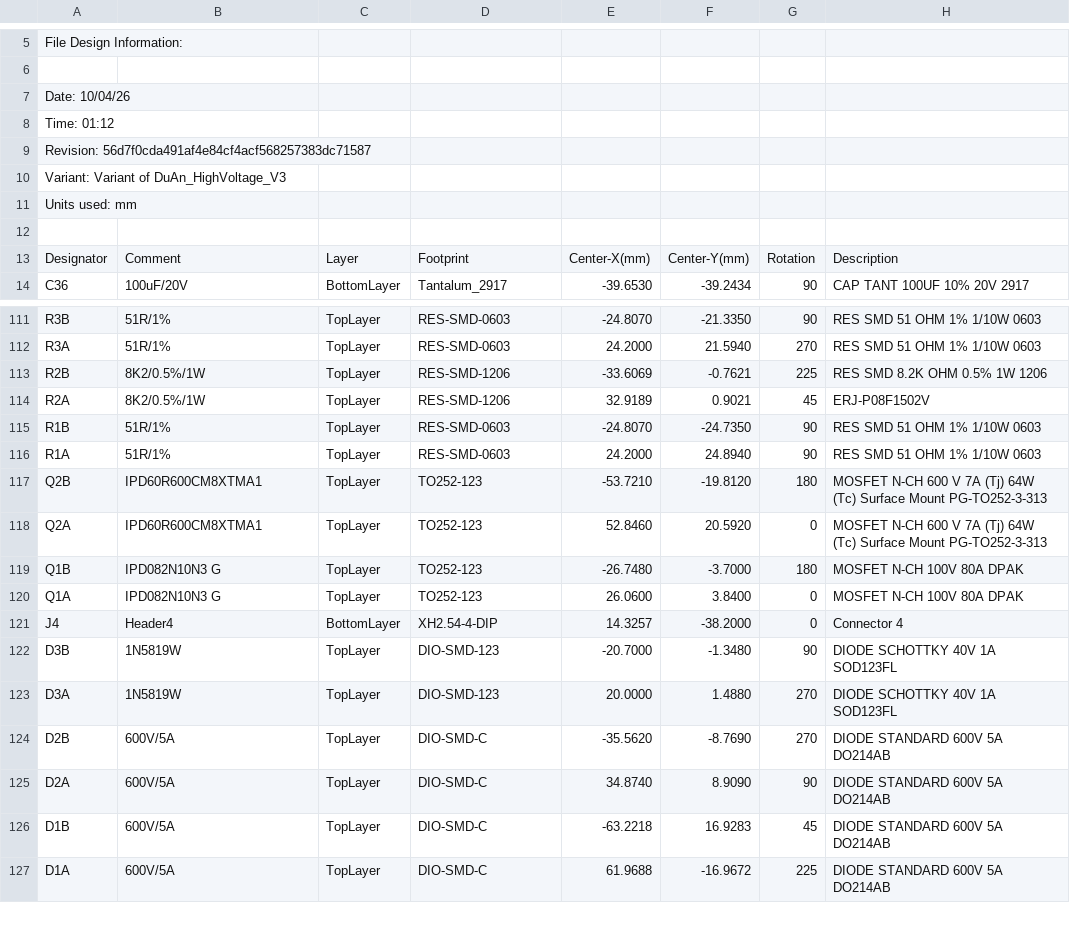
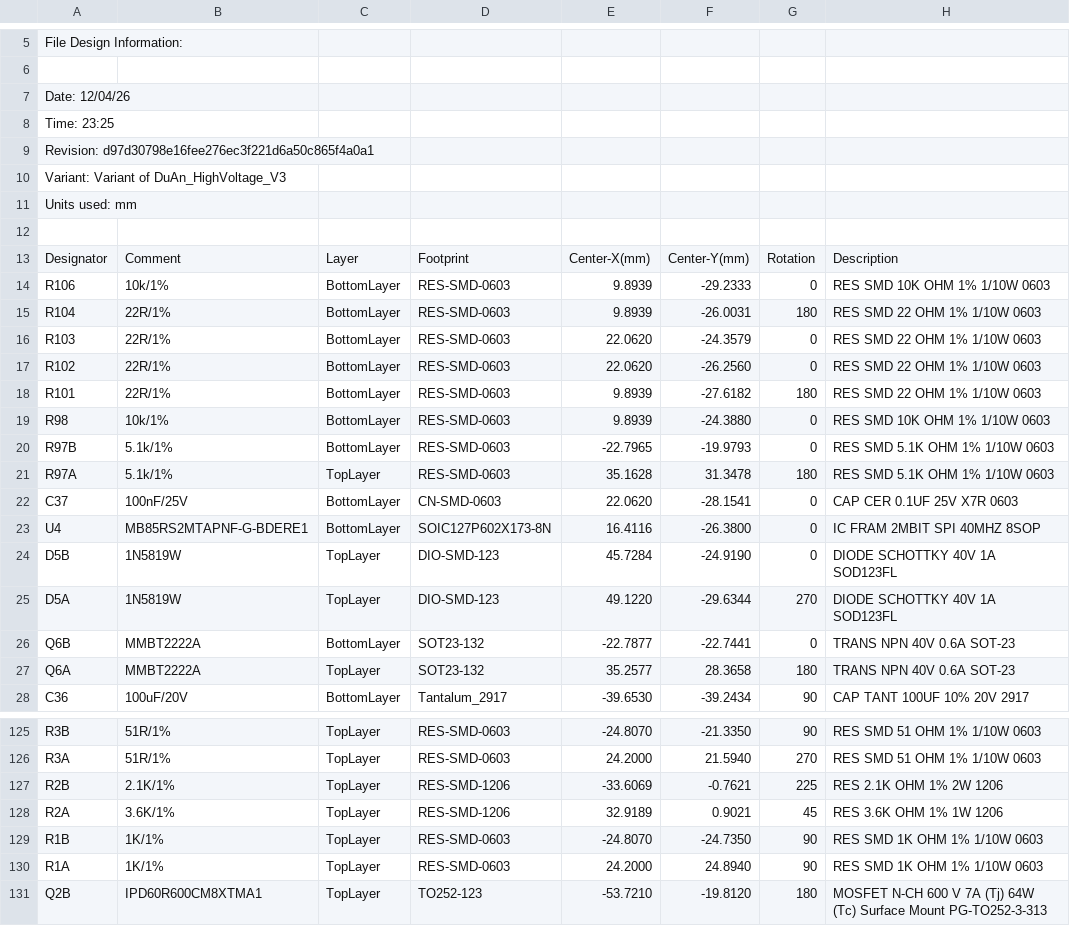
Before and after one commit to baobuibk/SpaceLiinTech_HighVoltage_Electroporator_HW_V3.0.0_Controller, a CSV file: 05_SMT/Pick Place for DuAn_HighVoltage_PCB_V3.0(Variant of DuAn_HighVoltage_V3).csv, drawn as a sheet; only a part is shown, gaps mark what is left out; the shorter side is filled out with more unchanged rows; the diff covers the shown part only.

```diff
--- a/05_SMT/Pick Place for DuAn_HighVoltage_PCB_V3.0(Variant of DuAn_HighVoltage_V3).csv
+++ b/05_SMT/Pick Place for DuAn_HighVoltage_PCB_V3.0(Variant of DuAn_HighVoltage_V3).csv
@@ -6,5 +6,5 @@ File Design Information:
 
-Date:       10/04/26
-Time:       01:12
-Revision:   56d7f0cda491af4e84cf4acf568257383dc71587
+Date:       12/04/26
+Time:       23:25
+Revision:   d97d30798e16fee276ec3f221d6a50c865f4a0a1
 Variant:    Variant of DuAn_HighVoltage_V3
@@ -13,2 +13,16 @@ Units used: mm
 "Designator","Comment","Layer","Footprint","Center-X(mm)","Center-Y(mm)","Rotation","Description"
+"R106","10k/1%","BottomLayer","RES-SMD-0603","9.8939","-29.2333","0","RES SMD 10K OHM 1% 1/10W 0603"
+"R104","22R/1%","BottomLayer","RES-SMD-0603","9.8939","-26.0031","180","RES SMD 22 OHM 1% 1/10W 0603"
+"R103","22R/1%","BottomLayer","RES-SMD-0603","22.0620","-24.3579","0","RES SMD 22 OHM 1% 1/10W 0603"
+"R102","22R/1%","BottomLayer","RES-SMD-0603","22.0620","-26.2560","0","RES SMD 22 OHM 1% 1/10W 0603"
+"R101","22R/1%","BottomLayer","RES-SMD-0603","9.8939","-27.6182","180","RES SMD 22 OHM 1% 1/10W 0603"
+"R98","10k/1%","BottomLayer","RES-SMD-0603","9.8939","-24.3880","0","RES SMD 10K OHM 1% 1/10W 0603"
+"R97B","5.1k/1%","BottomLayer","RES-SMD-0603","-22.7965","-19.9793","0","RES SMD 5.1K OHM 1% 1/10W 0603"
+"R97A","5.1k/1%","TopLayer","RES-SMD-0603","35.1628","31.3478","180","RES SMD 5.1K OHM 1% 1/10W 0603"
+"C37","100nF/25V","BottomLayer","CN-SMD-0603","22.0620","-28.1541","0","CAP CER 0.1UF 25V X7R 0603"
+"U4","MB85RS2MTAPNF-G-BDERE1","BottomLayer","SOIC127P602X173-8N","16.4116","-26.3800","0","IC FRAM 2MBIT SPI 40MHZ 8SOP"
+"D5B","1N5819W","TopLayer","DIO-SMD-123","45.7284","-24.9190","0","DIODE SCHOTTKY 40V 1A SOD123FL"
+"D5A","1N5819W","TopLayer","DIO-SMD-123","49.1220","-29.6344","270","DIODE SCHOTTKY 40V 1A SOD123FL"
+"Q6B","MMBT2222A","BottomLayer","SOT23-132","-22.7877","-22.7441","0","TRANS NPN 40V 0.6A SOT-23"
+"Q6A","MMBT2222A","TopLayer","SOT23-132","35.2577","28.3658","180","TRANS NPN 40V 0.6A SOT-23"
 "C36","100uF/20V","BottomLayer","Tantalum_2917","-39.6530","-39.2434","90","CAP TANT 100UF 10% 20V 2917"
@@ -112,6 +126,6 @@ Units used: mm
 "R3A","51R/1%","TopLayer","RES-SMD-0603","24.2000","21.5940","270","RES SMD 51 OHM 1% 1/10W 0603"
-"R2B","8K2/0.5%/1W","TopLayer","RES-SMD-1206","-33.6069","-0.7621","225","RES SMD 8.2K OHM 0.5% 1W 1206"
-"R2A","8K2/0.5%/1W","TopLayer","RES-SMD-1206","32.9189","0.9021","45","ERJ-P08F1502V"
-"R1B","51R/1%","TopLayer","RES-SMD-0603","-24.8070","-24.7350","90","RES SMD 51 OHM 1% 1/10W 0603"
-"R1A","51R/1%","TopLayer","RES-SMD-0603","24.2000","24.8940","90","RES SMD 51 OHM 1% 1/10W 0603"
+"R2B","2.1K/1%","TopLayer","RES-SMD-1206","-33.6069","-0.7621","225","RES 2.1K OHM 1% 2W 1206"
+"R2A","3.6K/1%","TopLayer","RES-SMD-1206","32.9189","0.9021","45","RES 3.6K OHM 1% 1W 1206"
+"R1B","1K/1%","TopLayer","RES-SMD-0603","-24.8070","-24.7350","90","RES SMD 1K OHM 1% 1/10W 0603"
+"R1A","1K/1%","TopLayer","RES-SMD-0603","24.2000","24.8940","90","RES SMD 1K OHM 1% 1/10W 0603"
 "Q2B","IPD60R600CM8XTMA1","TopLayer","TO252-123","-53.7210","-19.8120","180","MOSFET N-CH 600 V 7A (Tj) 64W (Tc) Surface Mount PG-TO252-3-313"
```
Also changed, not shown: 25 edited cells elsewhere in this file, 44 other files.
